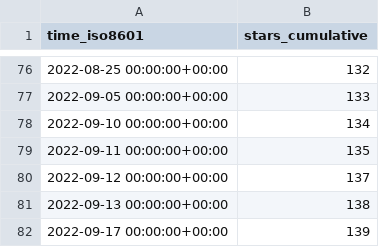
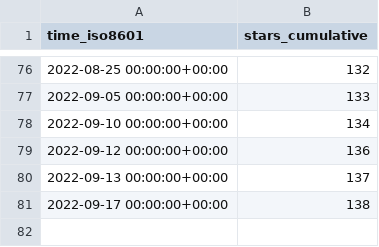
Before and after one commit to awslabs/aws-security-analytics-bootstrap, a CSV file: awslabs/aws-security-analytics-bootstrap/ghrs-data/stargazers.csv, drawn as a sheet; only a part is shown, gaps mark what is left out.

```diff
--- a/awslabs/aws-security-analytics-bootstrap/ghrs-data/stargazers.csv
+++ b/awslabs/aws-security-analytics-bootstrap/ghrs-data/stargazers.csv
@@ -78,5 +78,4 @@ time_iso8601,stars_cumulative
 2022-09-10 00:00:00+00:00,134
-2022-09-11 00:00:00+00:00,135
-2022-09-12 00:00:00+00:00,137
-2022-09-13 00:00:00+00:00,138
-2022-09-17 00:00:00+00:00,139
+2022-09-12 00:00:00+00:00,136
+2022-09-13 00:00:00+00:00,137
+2022-09-17 00:00:00+00:00,138
```
